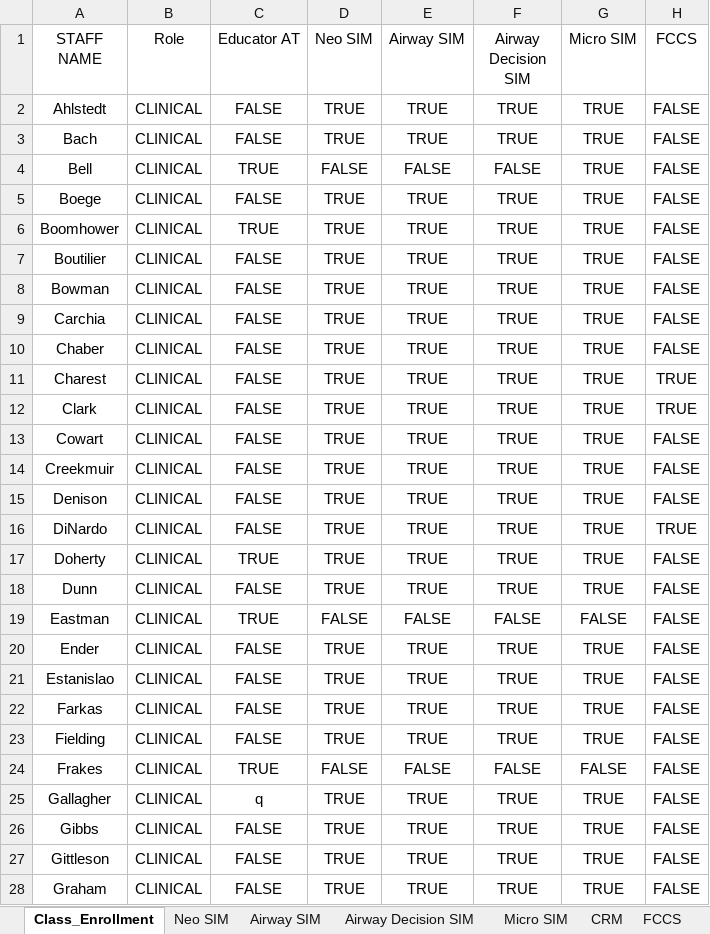
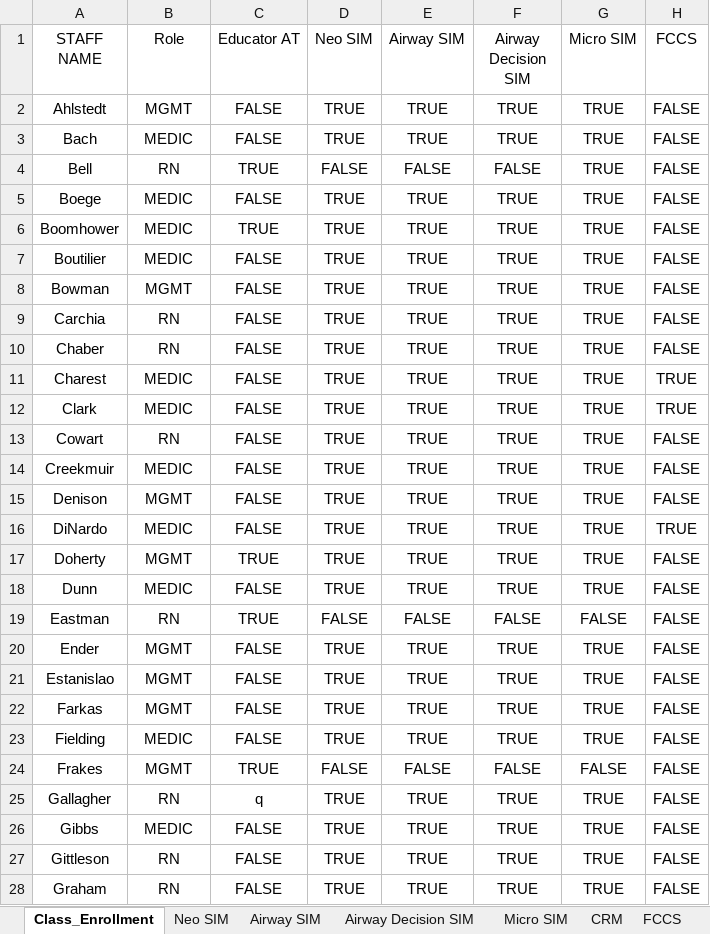
Before and after one commit to AlphaBravo227/CrewOps360, an Excel workbook: training/upload/MASTER Education Classes Roster.xlsx, sheet Class_Enrollment, drawn as a sheet; only a part is shown; values as stored, in another font and other column widths than the file's, no borders; table styles not drawn; the diff covers the shown part only; the diff names each change by its address in the sheet, - before the commit and + after, or states it on an @@ line.

Commit message:
ROSTER update
made roles specific (mgmt, rn, medic)

```diff
--- a/training/upload/MASTER Education Classes Roster.xlsx (sheet Class_Enrollment)
+++ b/training/upload/MASTER Education Classes Roster.xlsx (sheet Class_Enrollment)
-B2 (Role): CLINICAL
+B2 (Role): MGMT
-B3 (Role): CLINICAL
+B3 (Role): MEDIC
-B4 (Role): CLINICAL
+B4 (Role): RN
-B5:B7 (Role): CLINICAL
+B5:B7 (Role): MEDIC
-B8 (Role): CLINICAL
+B8 (Role): MGMT
-B9:B10 (Role): CLINICAL
+B9:B10 (Role): RN
-B11:B12 (Role): CLINICAL
+B11:B12 (Role): MEDIC
-B13 (Role): CLINICAL
+B13 (Role): RN
-B14 (Role): CLINICAL
+B14 (Role): MEDIC
-B15 (Role): CLINICAL
+B15 (Role): MGMT
-B16 (Role): CLINICAL
+B16 (Role): MEDIC
-B17 (Role): CLINICAL
+B17 (Role): MGMT
-B18 (Role): CLINICAL
+B18 (Role): MEDIC
-B19 (Role): CLINICAL
+B19 (Role): RN
-B20:B22 (Role): CLINICAL
+B20:B22 (Role): MGMT
-B23 (Role): CLINICAL
+B23 (Role): MEDIC
-B24 (Role): CLINICAL
+B24 (Role): MGMT
-B25 (Role): CLINICAL
+B25 (Role): RN
-B26 (Role): CLINICAL
+B26 (Role): MEDIC
-B27:B28 (Role): CLINICAL
+B27:B28 (Role): RN
```
Also changed, not shown: 54 edited cells elsewhere in this sheet, 1 other file.
